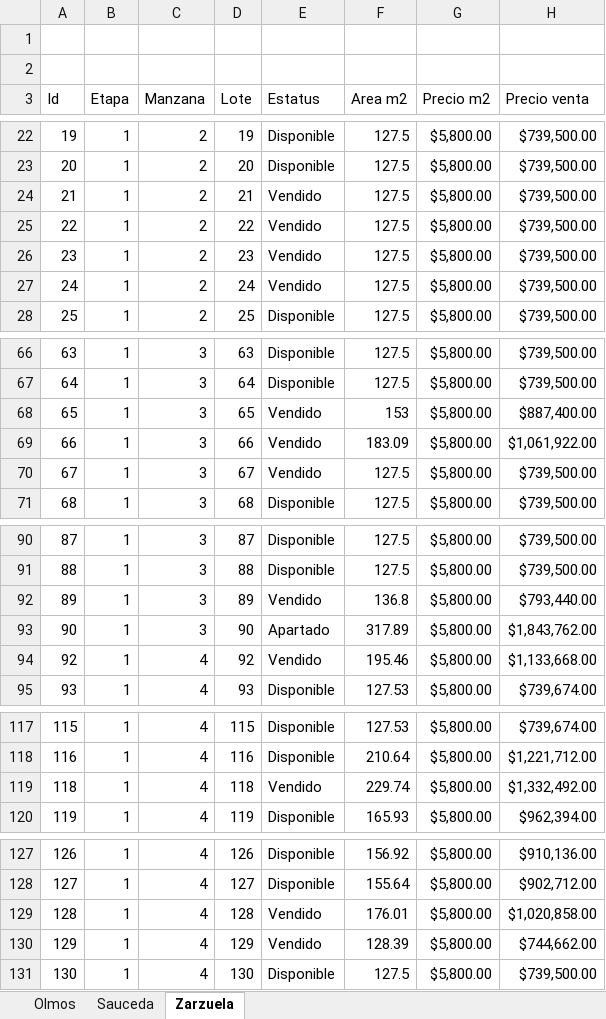
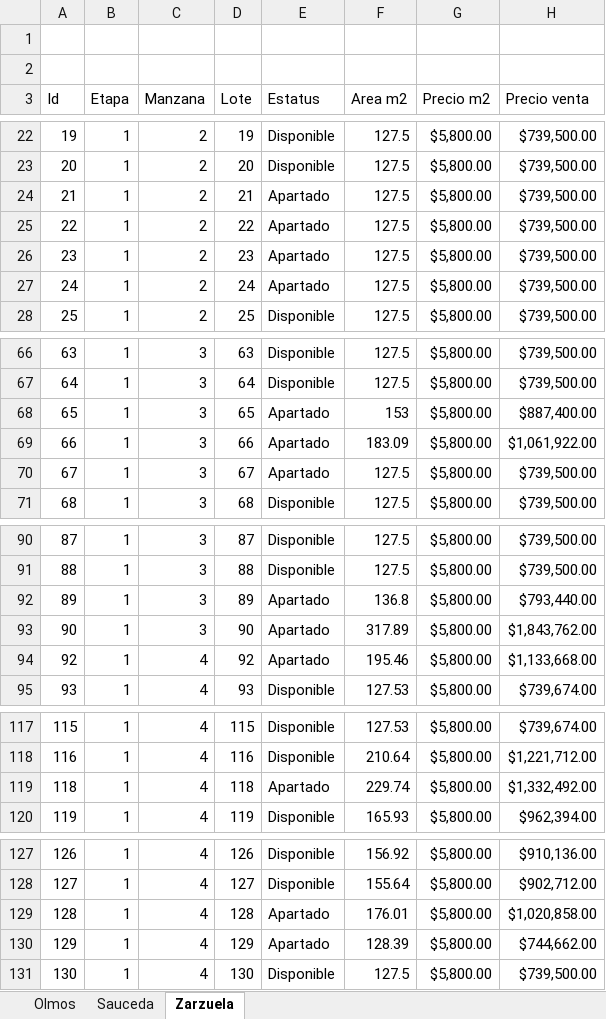
Before and after one commit to filosterra/filosterra.github.io, an Excel workbook: assets/desarrollos.xlsm, sheet Zarzuela, drawn as a sheet; only a part is shown, gaps mark what is left out; values as stored, in another font and other column widths than the file's, no borders; charts and pictures and table styles not drawn; the diff covers the shown part only; the diff names each change by its address in the sheet, - before the commit and + after, or states it on an @@ line.

```diff
--- a/assets/desarrollos.xlsm (sheet Zarzuela)
+++ b/assets/desarrollos.xlsm (sheet Zarzuela)
-E24:E27 (Estatus): Vendido
+E24:E27 (Estatus): Apartado
-E68:E70 (Estatus): Vendido
+E68:E70 (Estatus): Apartado
-E92 (Estatus): Vendido
+E92 (Estatus): Apartado
-E94 (Estatus): Vendido
+E94 (Estatus): Apartado
-E119 (Estatus): Vendido
+E119 (Estatus): Apartado
-E129:E130 (Estatus): Vendido
+E129:E130 (Estatus): Apartado
```
Also changed, not shown: 17 edited cells elsewhere in this sheet, charts or pictures.
